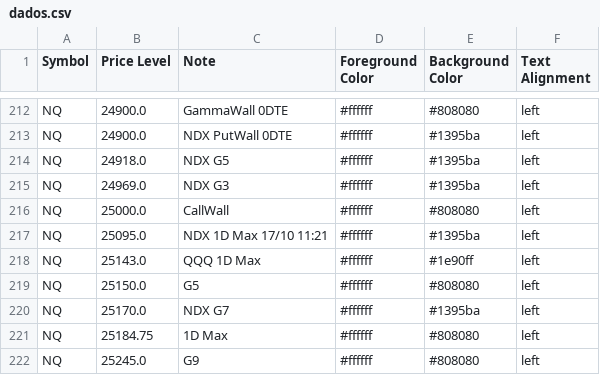
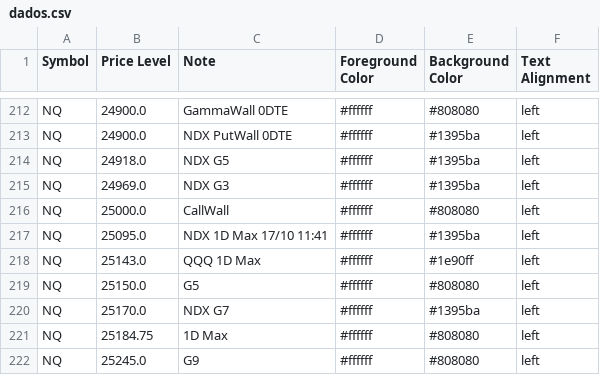
Before and after one commit to GammaGex/dados, a CSV file: dados.csv, drawn as a sheet; only a part is shown, gaps mark what is left out; the diff covers the shown part only.

```diff
--- a/dados.csv
+++ b/dados.csv
@@ -216,3 +216,3 @@ NQ,24969.0,NDX G3,#ffffff,#1395ba,left
 NQ,25000.0,CallWall,#ffffff,#808080,left
-NQ,25095.0,NDX 1D Max 17/10 11:21,#ffffff,#1395ba,left
+NQ,25095.0,NDX 1D Max 17/10 11:41,#ffffff,#1395ba,left
 NQ,25143.0,QQQ 1D Max,#ffffff,#1e90ff,left
```
Also changed, not shown: 5 edited cells elsewhere in this file.
